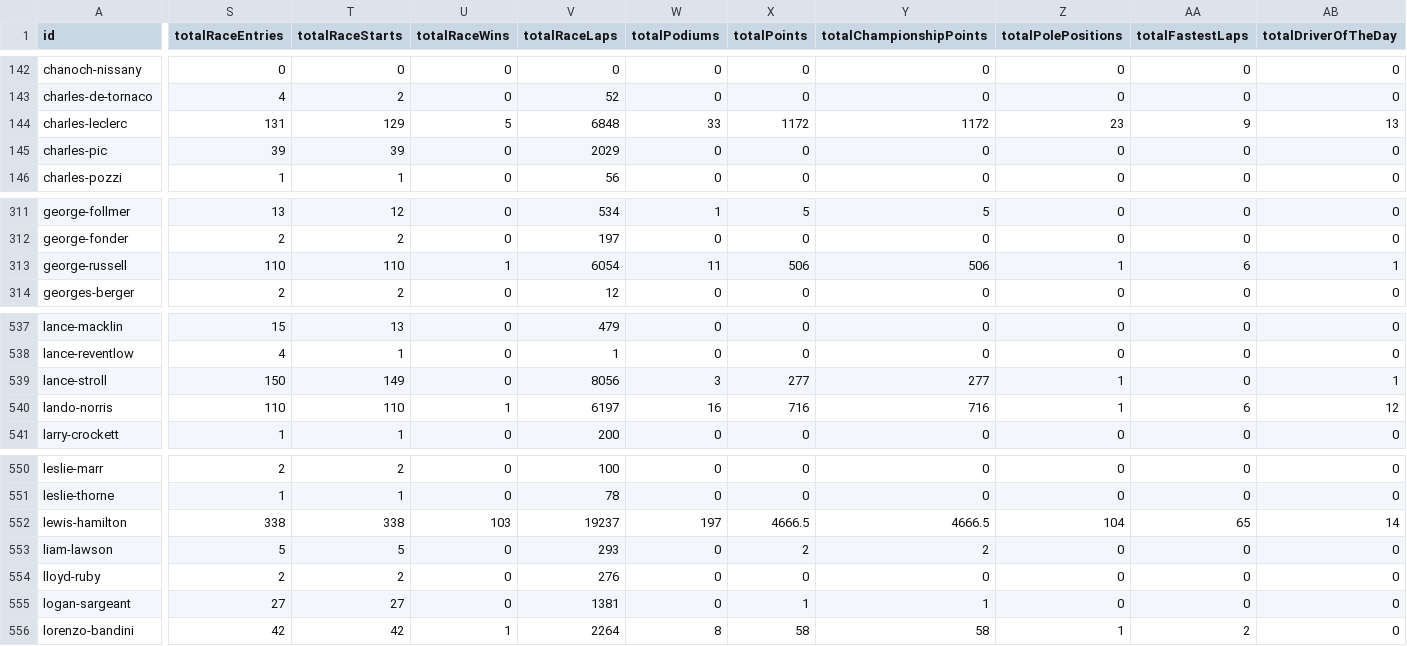
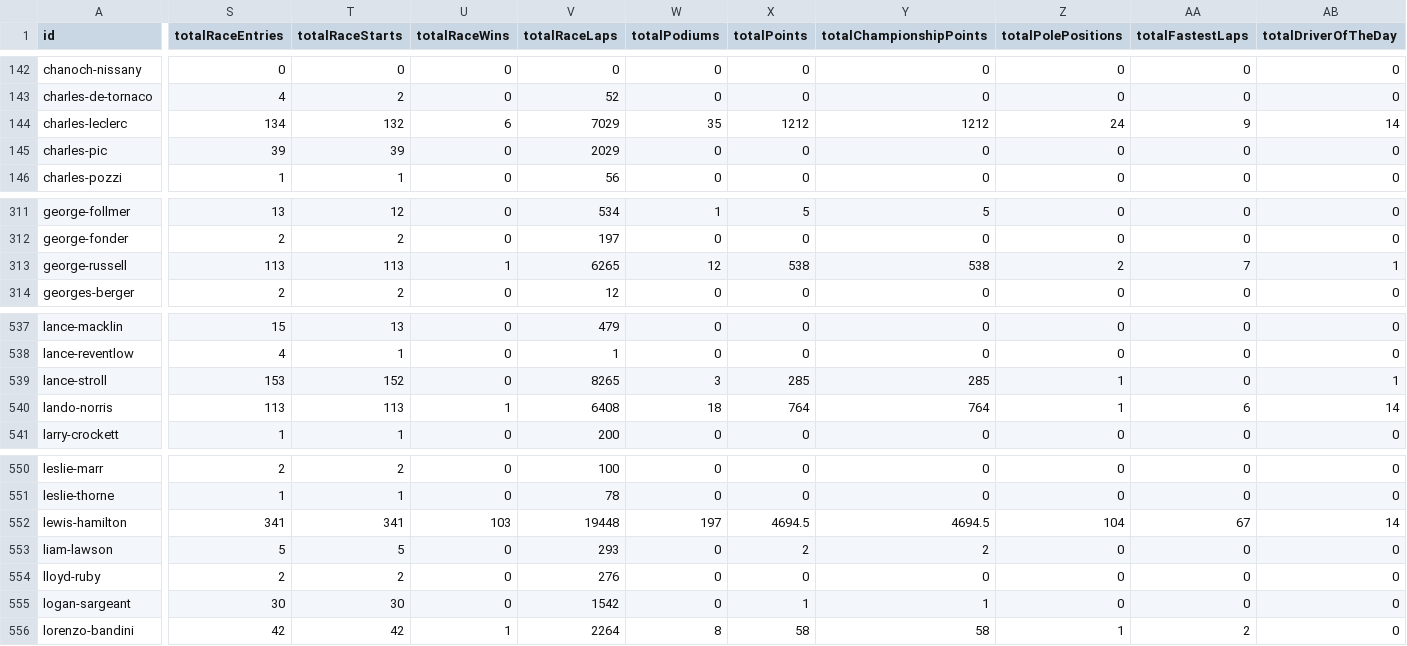
Before and after one commit to f1saw/f1-data, a CSV file: f1db-csv/f1db-drivers.csv, drawn as a sheet; only a part is shown, gaps mark what is left out; the diff covers the shown part only; the diff names each change by its address in the sheet, - before the commit and + after, or states it on an @@ line.

```diff
--- a/f1db-csv/f1db-drivers.csv
+++ b/f1db-csv/f1db-drivers.csv
-S144 (totalRaceEntries): 131
+S144 (totalRaceEntries): 134
-T144 (totalRaceStarts): 129
+T144 (totalRaceStarts): 132
-U144 (totalRaceWins): 5
+U144 (totalRaceWins): 6
-V144 (totalRaceLaps): 6848
+V144 (totalRaceLaps): 7029
-W144 (totalPodiums): 33
+W144 (totalPodiums): 35
-X144 (totalPoints): 1172
+X144 (totalPoints): 1212
-Y144 (totalChampionshipPoints): 1172
+Y144 (totalChampionshipPoints): 1212
-Z144 (totalPolePositions): 23
+Z144 (totalPolePositions): 24
-AB144 (totalDriverOfTheDay): 13
+AB144 (totalDriverOfTheDay): 14
-S313 (totalRaceEntries): 110
+S313 (totalRaceEntries): 113
-T313 (totalRaceStarts): 110
+T313 (totalRaceStarts): 113
-V313 (totalRaceLaps): 6054
+V313 (totalRaceLaps): 6265
-W313 (totalPodiums): 11
+W313 (totalPodiums): 12
-X313 (totalPoints): 506
+X313 (totalPoints): 538
-Y313 (totalChampionshipPoints): 506
+Y313 (totalChampionshipPoints): 538
-Z313 (totalPolePositions): 1
+Z313 (totalPolePositions): 2
-AA313 (totalFastestLaps): 6
+AA313 (totalFastestLaps): 7
-S539 (totalRaceEntries): 150
+S539 (totalRaceEntries): 153
-T539 (totalRaceStarts): 149
+T539 (totalRaceStarts): 152
-V539 (totalRaceLaps): 8056
+V539 (totalRaceLaps): 8265
-X539 (totalPoints): 277
+X539 (totalPoints): 285
-Y539 (totalChampionshipPoints): 277
+Y539 (totalChampionshipPoints): 285
-S540 (totalRaceEntries): 110
+S540 (totalRaceEntries): 113
-T540 (totalRaceStarts): 110
+T540 (totalRaceStarts): 113
-V540 (totalRaceLaps): 6197
+V540 (totalRaceLaps): 6408
-W540 (totalPodiums): 16
+W540 (totalPodiums): 18
-X540 (totalPoints): 716
+X540 (totalPoints): 764
-Y540 (totalChampionshipPoints): 716
+Y540 (totalChampionshipPoints): 764
-AB540 (totalDriverOfTheDay): 12
+AB540 (totalDriverOfTheDay): 14
-S552 (totalRaceEntries): 338
+S552 (totalRaceEntries): 341
-T552 (totalRaceStarts): 338
+T552 (totalRaceStarts): 341
-V552 (totalRaceLaps): 19237
+V552 (totalRaceLaps): 19448
-X552 (totalPoints): 4666.5
+X552 (totalPoints): 4694.5
-Y552 (totalChampionshipPoints): 4666.5
+Y552 (totalChampionshipPoints): 4694.5
-AA552 (totalFastestLaps): 65
+AA552 (totalFastestLaps): 67
-S555 (totalRaceEntries): 27
+S555 (totalRaceEntries): 30
-T555 (totalRaceStarts): 27
+T555 (totalRaceStarts): 30
-V555 (totalRaceLaps): 1381
+V555 (totalRaceLaps): 1542
```
Also changed, not shown: 74 edited cells elsewhere in this file, f1db-csv/f1db-races-constructor-standings.csv, f1db-csv/f1db-races-driver-of-the-day-results.csv, 18 other files.
